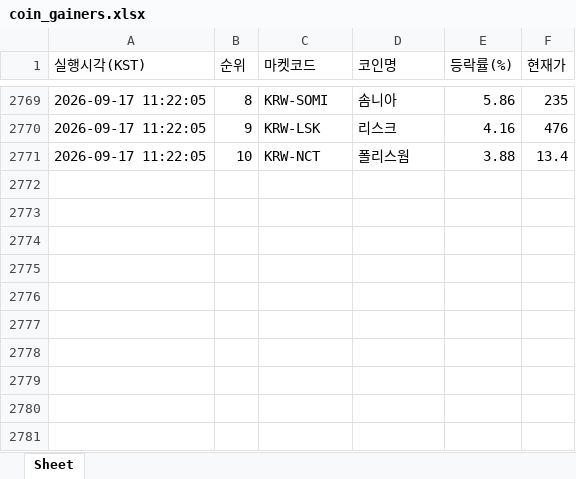
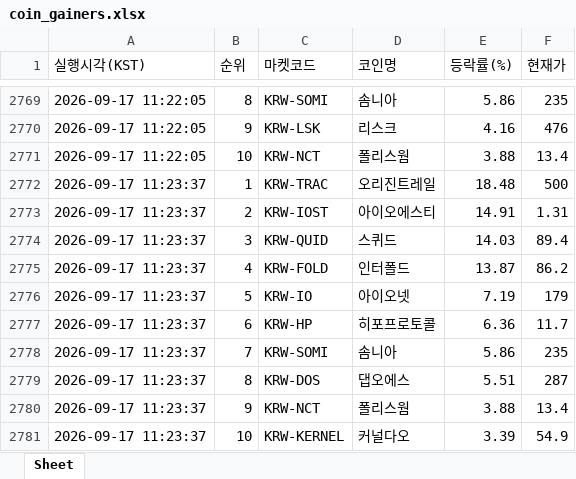
Before and after one commit to betterhwan-glitch/upbi-fire, an Excel workbook: coin_gainers.xlsx, sheet Sheet, drawn as a sheet; only a part is shown, gaps mark what is left out; values as stored, in another font and other column widths than the file's, no borders; the diff names each change by its address in the sheet, - before the commit and + after, or states it on an @@ line.

```diff
--- a/coin_gainers.xlsx (sheet Sheet)
+++ b/coin_gainers.xlsx (sheet Sheet)
+row 2772: 2026-09-17 11:23:37 | 1 | KRW-TRAC | 오리진트레일 | 18.48 | 500
+row 2773: 2026-09-17 11:23:37 | 2 | KRW-IOST | 아이오에스티 | 14.91 | 1.31
+row 2774: 2026-09-17 11:23:37 | 3 | KRW-QUID | 스퀴드 | 14.03 | 89.4
+row 2775: 2026-09-17 11:23:37 | 4 | KRW-FOLD | 인터폴드 | 13.87 | 86.2
+row 2776: 2026-09-17 11:23:37 | 5 | KRW-IO | 아이오넷 | 7.19 | 179
+row 2777: 2026-09-17 11:23:37 | 6 | KRW-HP | 히포프로토콜 | 6.36 | 11.7
+row 2778: 2026-09-17 11:23:37 | 7 | KRW-SOMI | 솜니아 | 5.86 | 235
+row 2779: 2026-09-17 11:23:37 | 8 | KRW-DOS | 댑오에스 | 5.51 | 287
+row 2780: 2026-09-17 11:23:37 | 9 | KRW-NCT | 폴리스웜 | 3.88 | 13.4
+row 2781: 2026-09-17 11:23:37 | 10 | KRW-KERNEL | 커널다오 | 3.39 | 54.9
```
